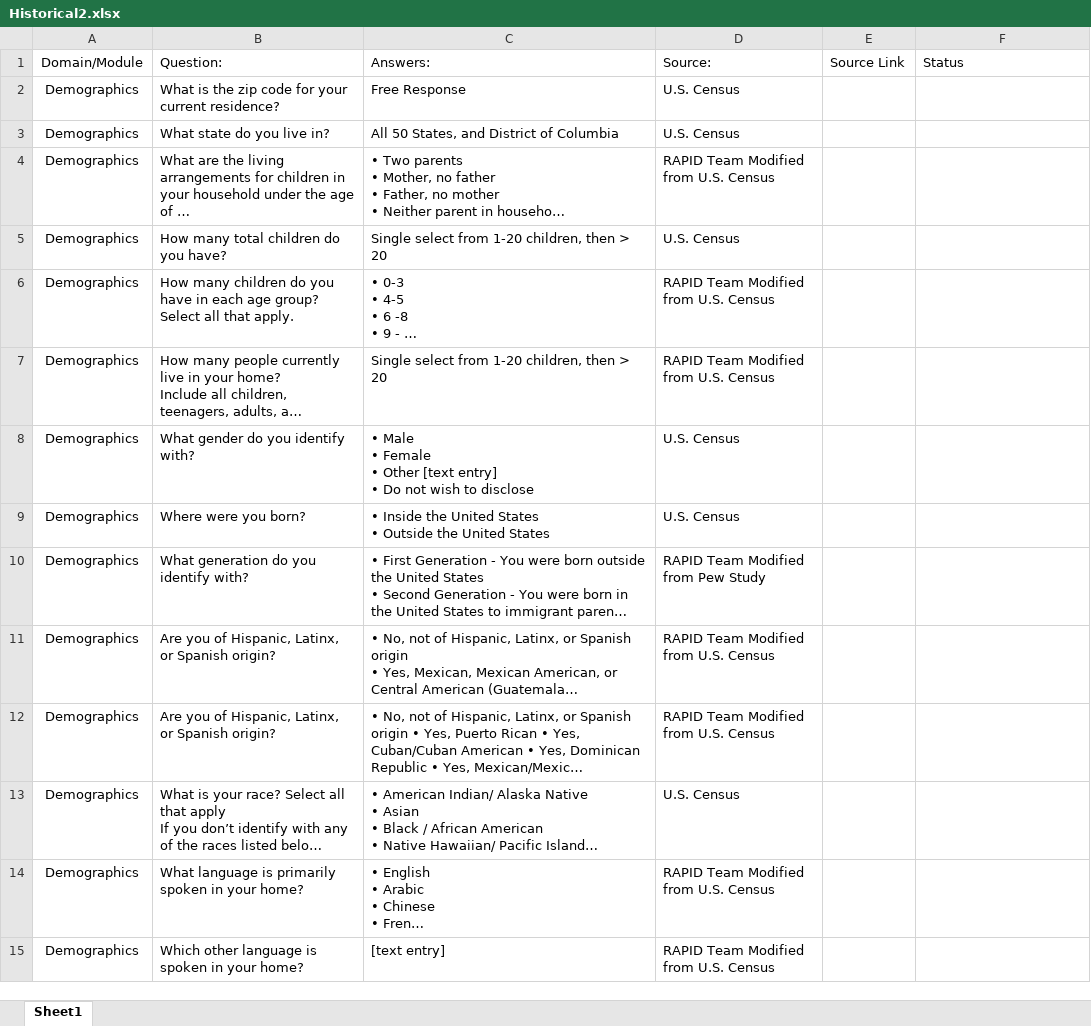
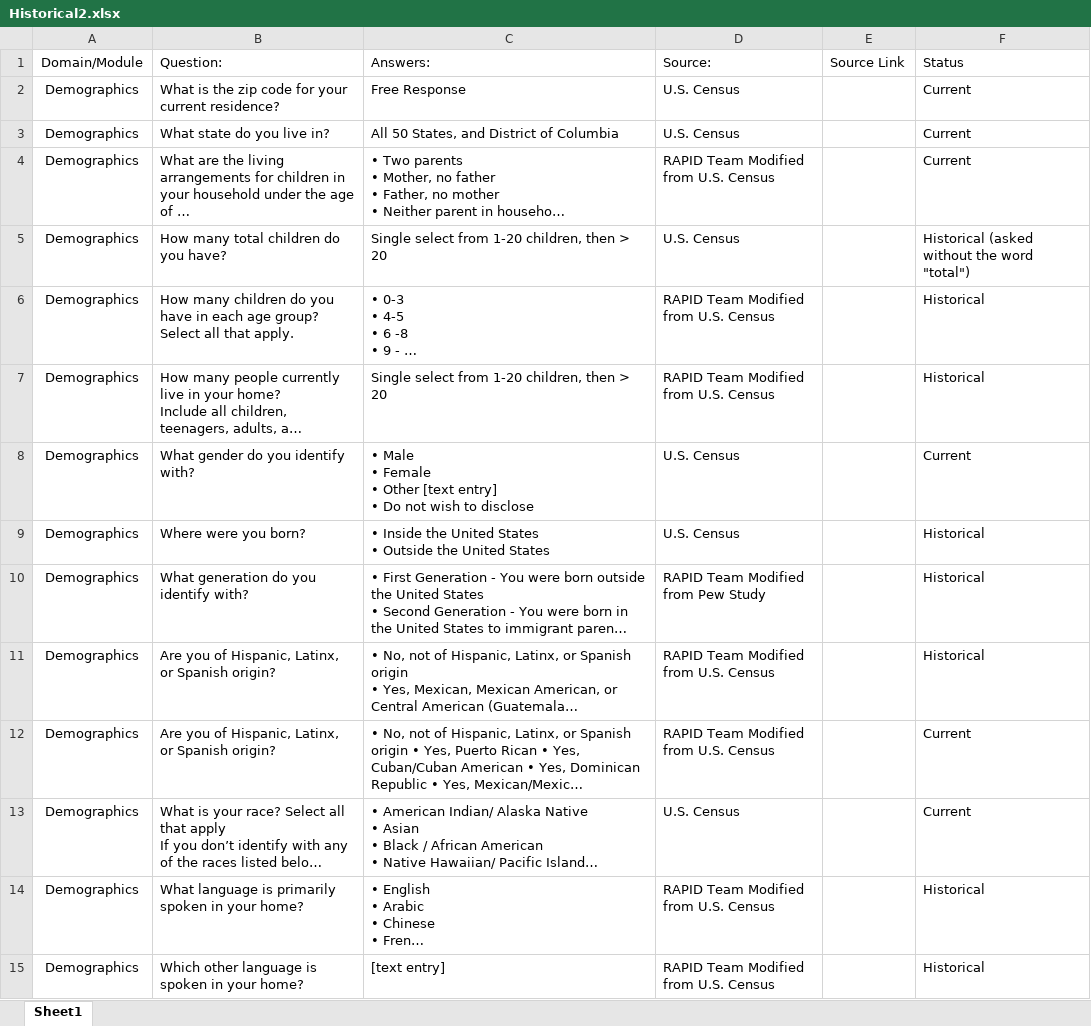
Before and after one commit to uorapid/RAPIDQB, an Excel workbook: Data/Historical2.xlsx, sheet Sheet1, drawn as a sheet; only a part is shown; long unchanged cells end in …; values as stored, in another font and other column widths than the file's, no borders; the diff covers the shown part only; the diff names each change by its address in the sheet, - before the commit and + after, or states it on an @@ line.

```diff
--- a/Data/Historical2.xlsx (sheet Sheet1)
+++ b/Data/Historical2.xlsx (sheet Sheet1)
-F2:F4 (Status): (empty)
+F2:F4 (Status): Current
-F5 (Status): (empty)
+F5 (Status): Historical (asked without the word "total")
-F6:F7 (Status): (empty)
+F6:F7 (Status): Historical
-F8 (Status): (empty)
+F8 (Status): Current
-F9:F11 (Status): (empty)
+F9:F11 (Status): Historical
-F12:F13 (Status): (empty)
+F12:F13 (Status): Current
-F14:F15 (Status): (empty)
+F14:F15 (Status): Historical
```
Also changed, not shown: other rows of this sheet, Data/FollowUpCore.xlsx, Data/SurveyTrackingCalendar.xlsx, 30 other files.
